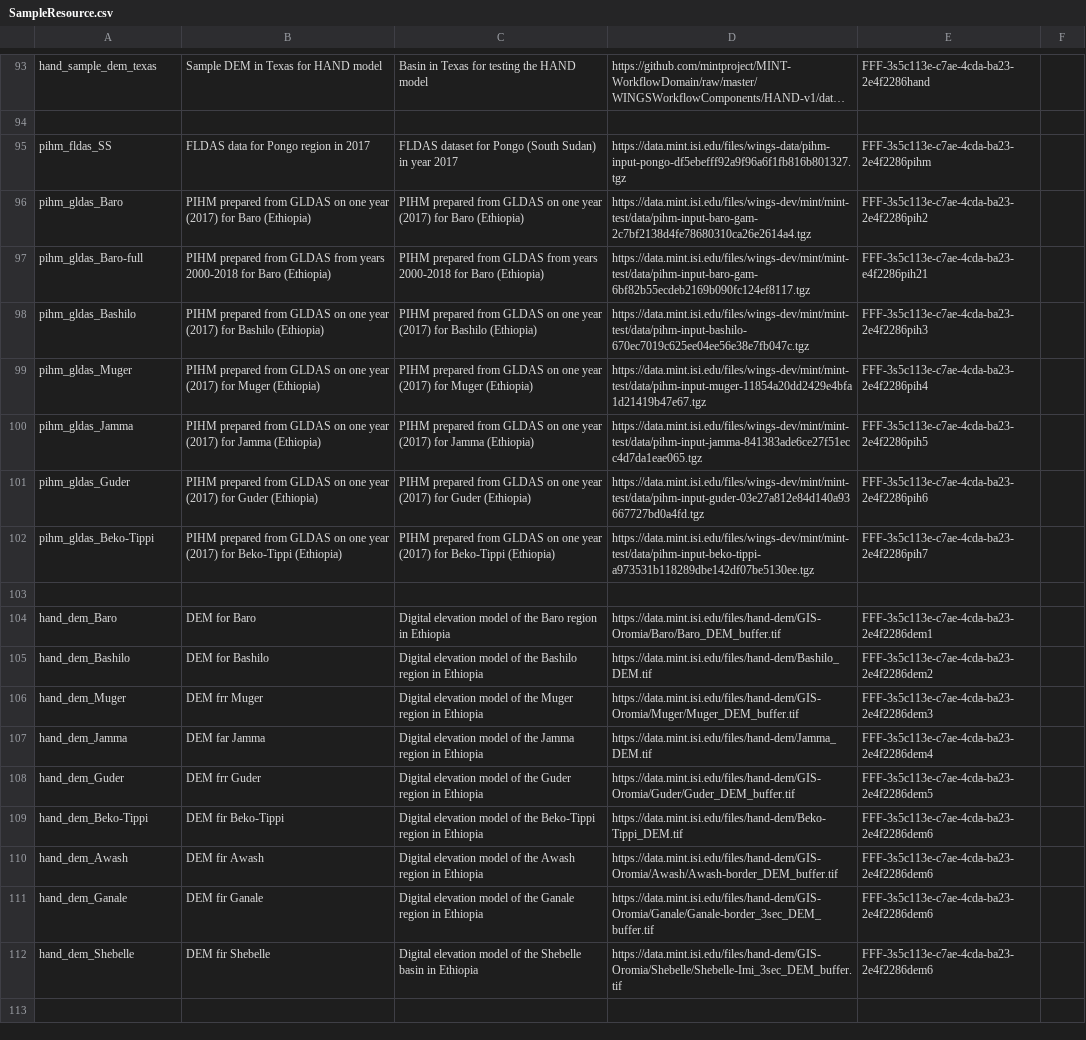
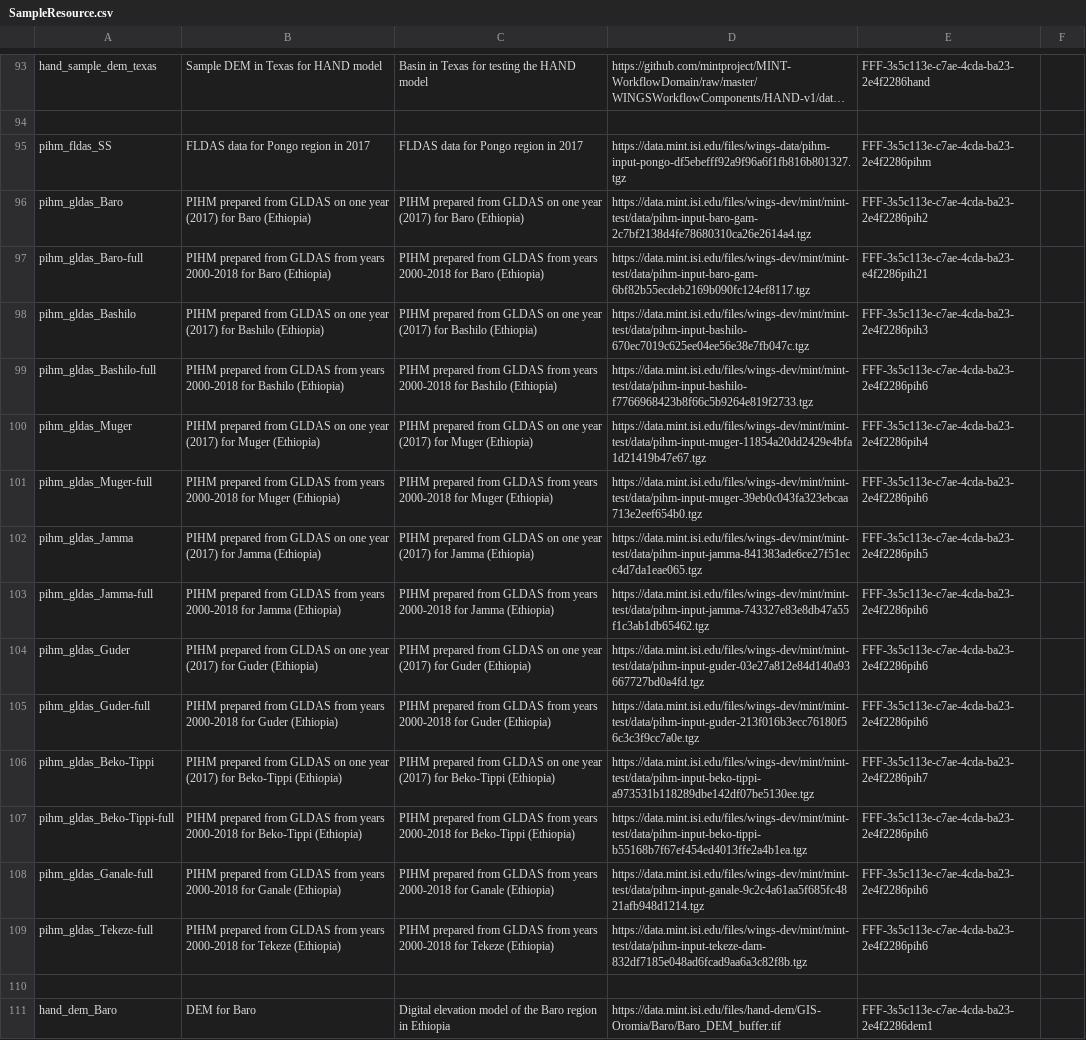
Before and after one commit to mintproject/ModelCatalog, a CSV file: Data/SampleResource.csv, drawn as a sheet; only a part is shown, gaps mark what is left out; the shorter side is filled out with more unchanged rows; long unchanged cells end in …; the diff names each change by its address in the sheet, - before the commit and + after, or states it on an @@ line.

Commit message:
added setups for PIHM (18 years)

```diff
--- a/Data/SampleResource.csv
+++ b/Data/SampleResource.csv
-C95: FLDAS dataset for Pongo (South Sudan) in year 2017
+C95: FLDAS data for Pongo region in 2017
+row 99: pihm_gldas_Bashilo-full | PIHM prepared from GLDAS from years 2000-2018 for Bashilo (Ethiopia) | PIHM prepared from GLDAS from years 2000-2018 for Bashilo (Ethiopia) | https://data.mint.isi.edu/files/wings-dev/mint/mint-test/data/pihm-input-bashilo-f7766968423b8f66c5b9264e819f2733.tgz | FFF-3s5c113e-c7ae-4cda-ba23-2e4f2286pih6
+row 101: pihm_gldas_Muger-full | PIHM prepared from GLDAS from years 2000-2018 for Muger (Ethiopia) | PIHM prepared from GLDAS from years 2000-2018 for Muger (Ethiopia) | https://data.mint.isi.edu/files/wings-dev/mint/mint-test/data/pihm-input-muger-39eb0c043fa323ebcaa713e2eef654b0.tgz | FFF-3s5c113e-c7ae-4cda-ba23-2e4f2286pih6
+row 103: pihm_gldas_Jamma-full | PIHM prepared from GLDAS from years 2000-2018 for Jamma (Ethiopia) | PIHM prepared from GLDAS from years 2000-2018 for Jamma (Ethiopia) | https://data.mint.isi.edu/files/wings-dev/mint/mint-test/data/pihm-input-jamma-743327e83e8db47a55f1c3ab1db65462.tgz | FFF-3s5c113e-c7ae-4cda-ba23-2e4f2286pih6
+row 105: pihm_gldas_Guder-full | PIHM prepared from GLDAS from years 2000-2018 for Guder (Ethiopia) | PIHM prepared from GLDAS from years 2000-2018 for Guder (Ethiopia) | https://data.mint.isi.edu/files/wings-dev/mint/mint-test/data/pihm-input-guder-213f016b3ecc76180f56c3c3f9cc7a0e.tgz | FFF-3s5c113e-c7ae-4cda-ba23-2e4f2286pih6
+row 107: pihm_gldas_Beko-Tippi-full | PIHM prepared from GLDAS from years 2000-2018 for Beko-Tippi (Ethiopia) | PIHM prepared from GLDAS from years 2000-2018 for Beko-Tippi (Ethiopia) | https://data.mint.isi.edu/files/wings-dev/mint/mint-test/data/pihm-input-beko-tippi-b55168b7f67ef454ed4013ffe2a4b1ea.tgz | FFF-3s5c113e-c7ae-4cda-ba23-2e4f2286pih6
+row 108: pihm_gldas_Ganale-full | PIHM prepared from GLDAS from years 2000-2018 for Ganale (Ethiopia) | PIHM prepared from GLDAS from years 2000-2018 for Ganale (Ethiopia) | https://data.mint.isi.edu/files/wings-dev/mint/mint-test/data/pihm-input-ganale-9c2c4a61aa5f685fc4821afb948d1214.tgz | FFF-3s5c113e-c7ae-4cda-ba23-2e4f2286pih6
+row 109: pihm_gldas_Tekeze-full | PIHM prepared from GLDAS from years 2000-2018 for Tekeze (Ethiopia) | PIHM prepared from GLDAS from years 2000-2018 for Tekeze (Ethiopia) | https://data.mint.isi.edu/files/wings-dev/mint/mint-test/data/pihm-input-tekeze-dam-832df7185e048ad6fcad9aa6a3c82f8b.tgz | FFF-3s5c113e-c7ae-4cda-ba23-2e4f2286pih6
```
Also changed, not shown: Data/GeoShape.csv, Data/ModelConfiguration.csv, 6 other files.
